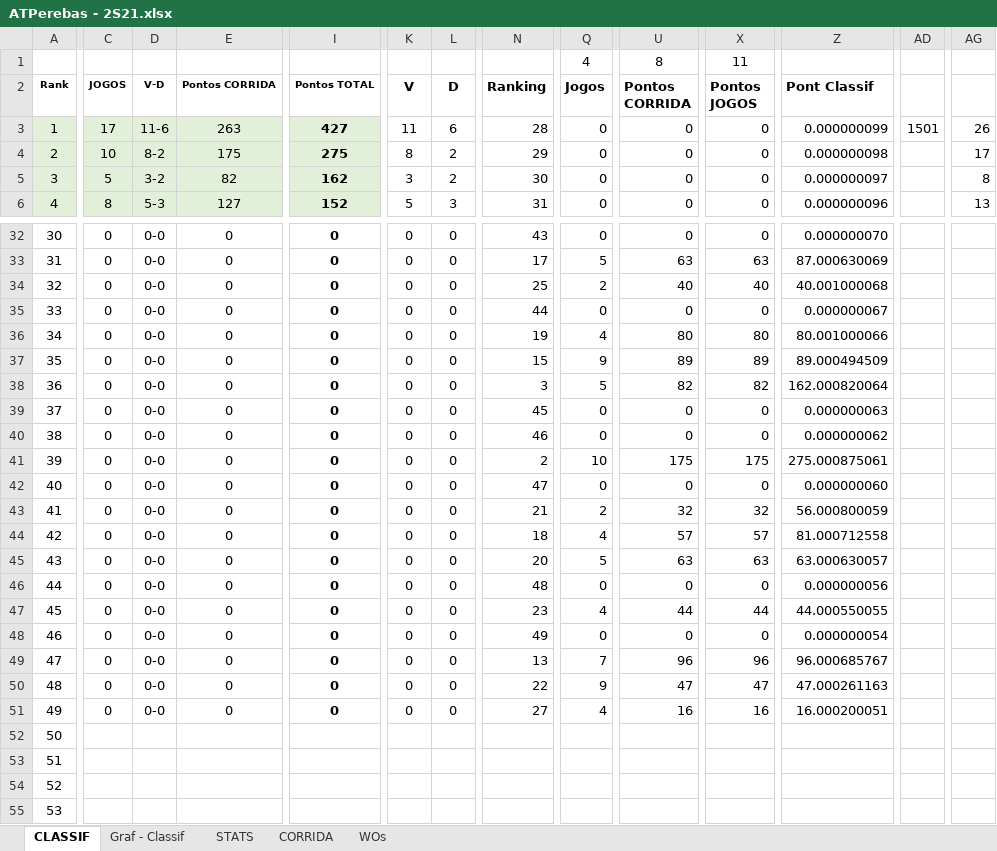
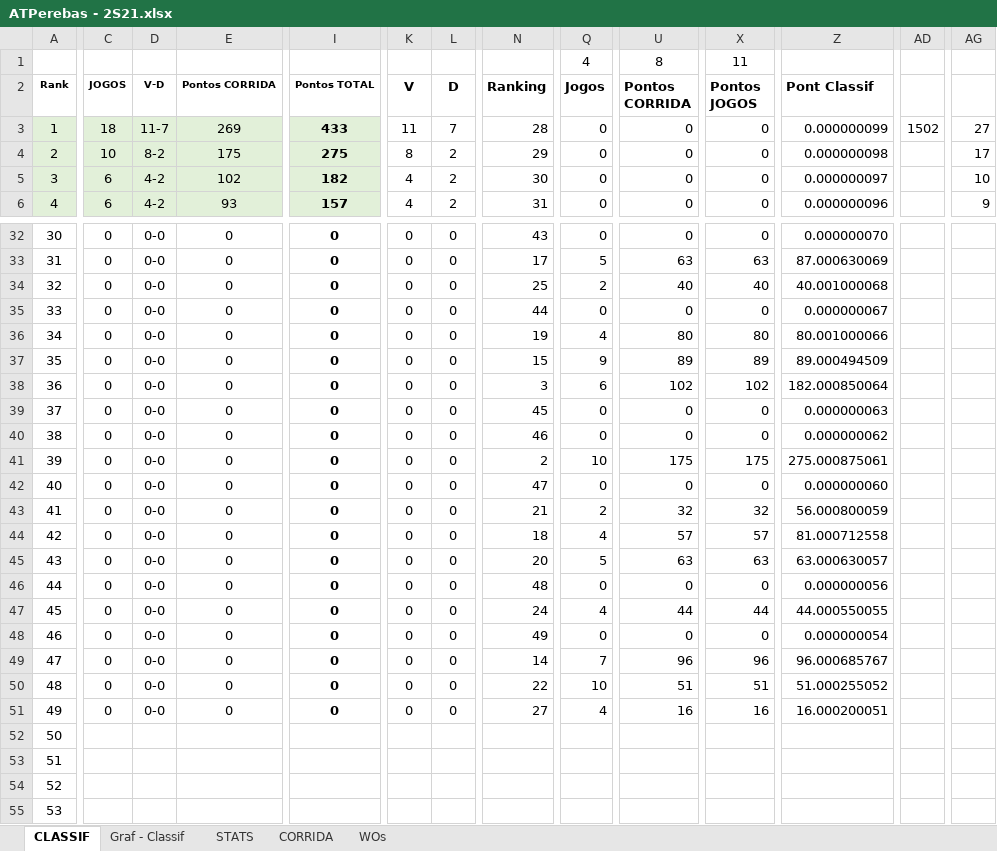
Before and after one commit to juanper/ATPerebas, an Excel workbook: ATPerebas - 2S21.xlsx, sheet CLASSIF, drawn as a sheet; only a part is shown, gaps mark what is left out; values as stored, in another font and other column widths than the file's, no borders; charts and pictures not drawn; the diff covers the shown part only; the diff names each change by its address in the sheet, - before the commit and + after, or states it on an @@ line.

Commit message:
Jogos 12 e 13/ago/2021

```diff
--- a/ATPerebas - 2S21.xlsx (sheet CLASSIF)
+++ b/ATPerebas - 2S21.xlsx (sheet CLASSIF)
-C3 (JOGOS): 17
+C3 (JOGOS): 18
-D3 (V-D): 11-6
+D3 (V-D): 11-7
-E3 (Pontos CORRIDA): 263
+E3 (Pontos CORRIDA): 269
-I3 (Pontos TOTAL): 427
+I3 (Pontos TOTAL): 433
-L3 (D): 6
+L3 (D): 7
-AD3: 1501
+AD3: 1502
-AG3: 26
+AG3: 27
-C5 (JOGOS): 5
+C5 (JOGOS): 6
-D5 (V-D): 3-2
+D5 (V-D): 4-2
-E5 (Pontos CORRIDA): 82
+E5 (Pontos CORRIDA): 102
-I5 (Pontos TOTAL): 162
+I5 (Pontos TOTAL): 182
-K5 (V): 3
+K5 (V): 4
-AG5: 8
+AG5: 10
-C6 (JOGOS): 8
+C6 (JOGOS): 6
-D6 (V-D): 5-3
+D6 (V-D): 4-2
-E6 (Pontos CORRIDA): 127
+E6 (Pontos CORRIDA): 93
-I6 (Pontos TOTAL): 152
+I6 (Pontos TOTAL): 157
-K6 (V): 5
+K6 (V): 4
-L6 (D): 3
+L6 (D): 2
-AG6: 13
+AG6: 9
-Q38 (Jogos): 5
+Q38 (Jogos): 6
-U38 (Pontos CORRIDA): 82
+U38 (Pontos CORRIDA): 102
-X38 (Pontos JOGOS): 82
+X38 (Pontos JOGOS): 102
-Z38 (Pont Classif): 162.000820064
+Z38 (Pont Classif): 182.000850064
-N47 (Ranking): 23
+N47 (Ranking): 24
-N49 (Ranking): 13
+N49 (Ranking): 14
-Q50 (Jogos): 9
+Q50 (Jogos): 10
-U50 (Pontos CORRIDA): 47
+U50 (Pontos CORRIDA): 51
-X50 (Pontos JOGOS): 47
+X50 (Pontos JOGOS): 51
-Z50 (Pont Classif): 47.000261163
+Z50 (Pont Classif): 51.000255052
```
Also changed, not shown: 152 edited cells elsewhere in this sheet, sheet CORRIDA, sheet STATS, sheet WOs, charts or pictures, 4 other files.
